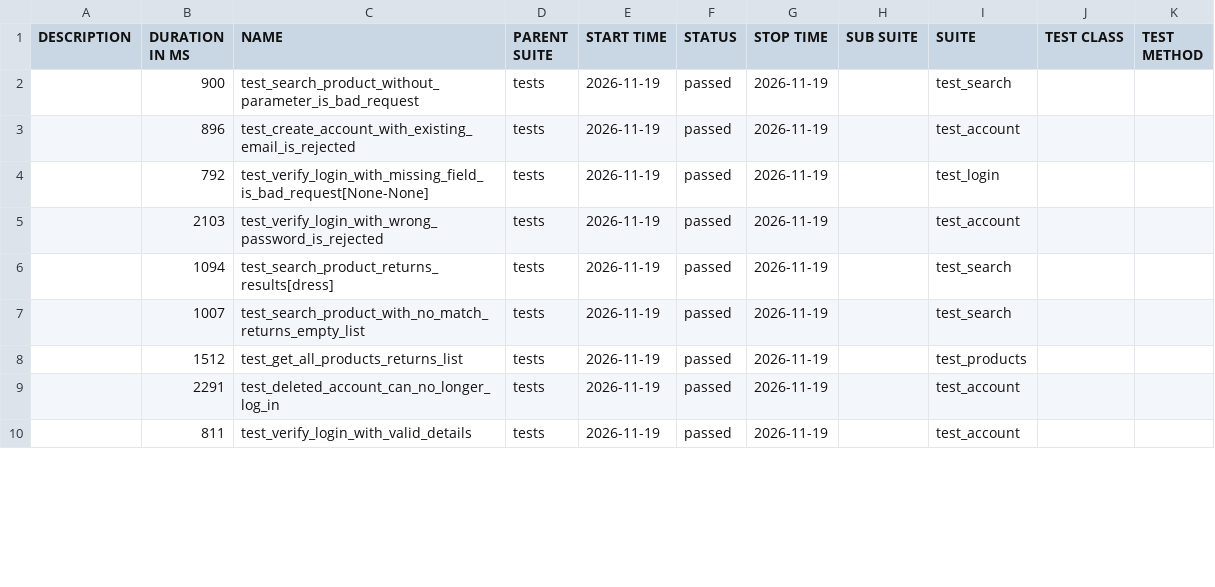
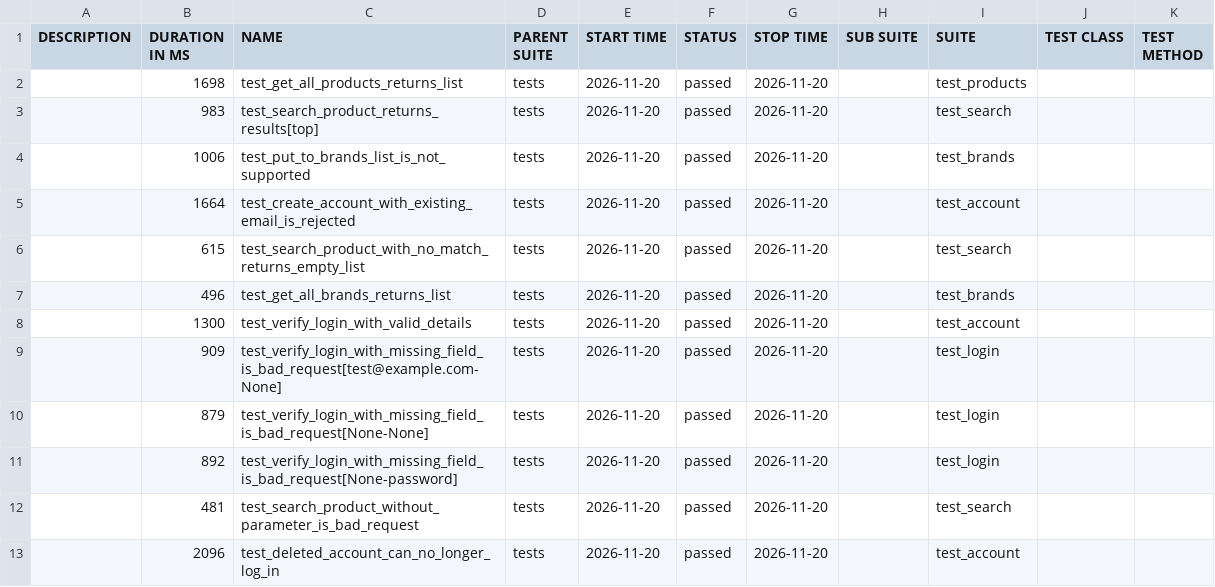
Before and after one commit to filip-wierzbicki-qa/uitap-automation, a CSV file: api/data/suites.csv, drawn as a sheet; only a part is shown; the diff covers the shown part only.

```diff
--- a/api/data/suites.csv
+++ b/api/data/suites.csv
@@ -1,10 +1,13 @@
 "DESCRIPTION","DURATION IN MS","NAME","PARENT SUITE","START TIME","STATUS","STOP TIME","SUB SUITE","SUITE","TEST CLASS","TEST METHOD"
-"","900","test_search_product_without_parameter_is_bad_request","tests","2026-11-19","passed","2026-11-19","","test_search","",""
-"","896","test_create_account_with_existing_email_is_rejected","tests","2026-11-19","passed","2026-11-19","","test_account","",""
-"","792","test_verify_login_with_missing_field_is_bad_request[None-None]","tests","2026-11-19","passed","2026-11-19","","test_login","",""
-"","2103","test_verify_login_with_wrong_password_is_rejected","tests","2026-11-19","passed","2026-11-19","","test_account","",""
-"","1094","test_search_product_returns_results[dress]","tests","2026-11-19","passed","2026-11-19","","test_search","",""
-"","1007","test_search_product_with_no_match_returns_empty_list","tests","2026-11-19","passed","2026-11-19","","test_search","",""
-"","1512","test_get_all_products_returns_list","tests","2026-11-19","passed","2026-11-19","","test_products","",""
-"","2291","test_deleted_account_can_no_longer_log_in","tests","2026-11-19","passed","2026-11-19","","test_account","",""
-"","811","test_verify_login_with_valid_details","tests","2026-11-19","passed","2026-11-19","","test_account","",""
+"","1698","test_get_all_products_returns_list","tests","2026-11-20","passed","2026-11-20","","test_products","",""
+"","983","test_search_product_returns_results[top]","tests","2026-11-20","passed","2026-11-20","","test_search","",""
+"","1006","test_put_to_brands_list_is_not_supported","tests","2026-11-20","passed","2026-11-20","","test_brands","",""
+"","1664","test_create_account_with_existing_email_is_rejected","tests","2026-11-20","passed","2026-11-20","","test_account","",""
+"","615","test_search_product_with_no_match_returns_empty_list","tests","2026-11-20","passed","2026-11-20","","test_search","",""
+"","496","test_get_all_brands_returns_list","tests","2026-11-20","passed","2026-11-20","","test_brands","",""
+"","1300","test_verify_login_with_valid_details","tests","2026-11-20","passed","2026-11-20","","test_account","",""
+"","909","test_verify_login_with_missing_field_is_bad_request[test@example.com-None]","tests","2026-11-20","passed","2026-11-20","","test_login","",""
+"","879","test_verify_login_with_missing_field_is_bad_request[None-None]","tests","2026-11-20","passed","2026-11-20","","test_login","",""
+"","892","test_verify_login_with_missing_field_is_bad_request[None-password]","tests","2026-11-20","passed","2026-11-20","","test_login","",""
+"","481","test_search_product_without_parameter_is_bad_request","tests","2026-11-20","passed","2026-11-20","","test_search","",""
+"","2096","test_deleted_account_can_no_longer_log_in","tests","2026-11-20","passed","2026-11-20","","test_account","",""
```
Also changed, not shown: 3 removed rows and 16 edited cells elsewhere in this file, 50 other files.
